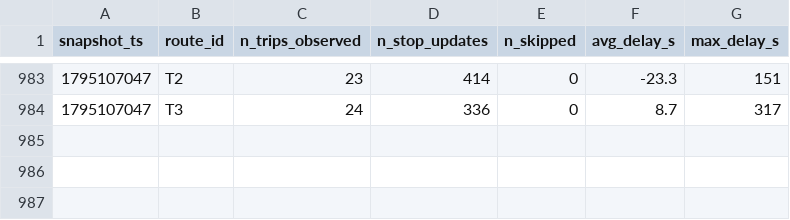
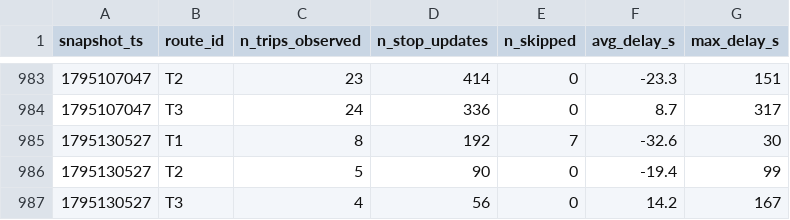
Before and after one commit to adam-hassen-Bi/smart-mobility-lemans-TD2, a CSV file: data/history/route_delays_2026-11.csv, drawn as a sheet; only a part is shown, gaps mark what is left out; the diff names each change by its address in the sheet, - before the commit and + after, or states it on an @@ line.

```diff
--- a/data/history/route_delays_2026-11.csv
+++ b/data/history/route_delays_2026-11.csv
+row 985: 1795130527 | T1 | 8 | 192 | 7 | -32.6 | 30
+row 986: 1795130527 | T2 | 5 | 90 | 0 | -19.4 | 99
+row 987: 1795130527 | T3 | 4 | 56 | 0 | 14.2 | 167
```
Also changed, not shown: 2 other files.
